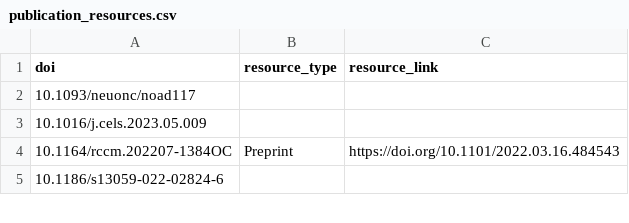
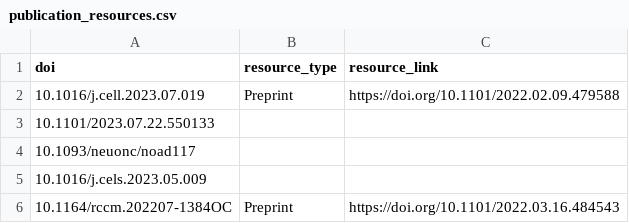
Before and after one commit to afrendeiro/cv, a CSV file: publication_resources.csv, drawn as a sheet; only a part is shown; the shorter side is filled out with more unchanged rows; the diff names each change by its address in the sheet, - before the commit and + after, or states it on an @@ line.

```diff
--- a/publication_resources.csv
+++ b/publication_resources.csv
+row 2: 10.1016/j.cell.2023.07.019 | Preprint | https://doi.org/10.1101/2022.02.09.479588
+row 3: 10.1101/2023.07.22.550133
```
Also changed, not shown: publications.csv, 2 other files.
